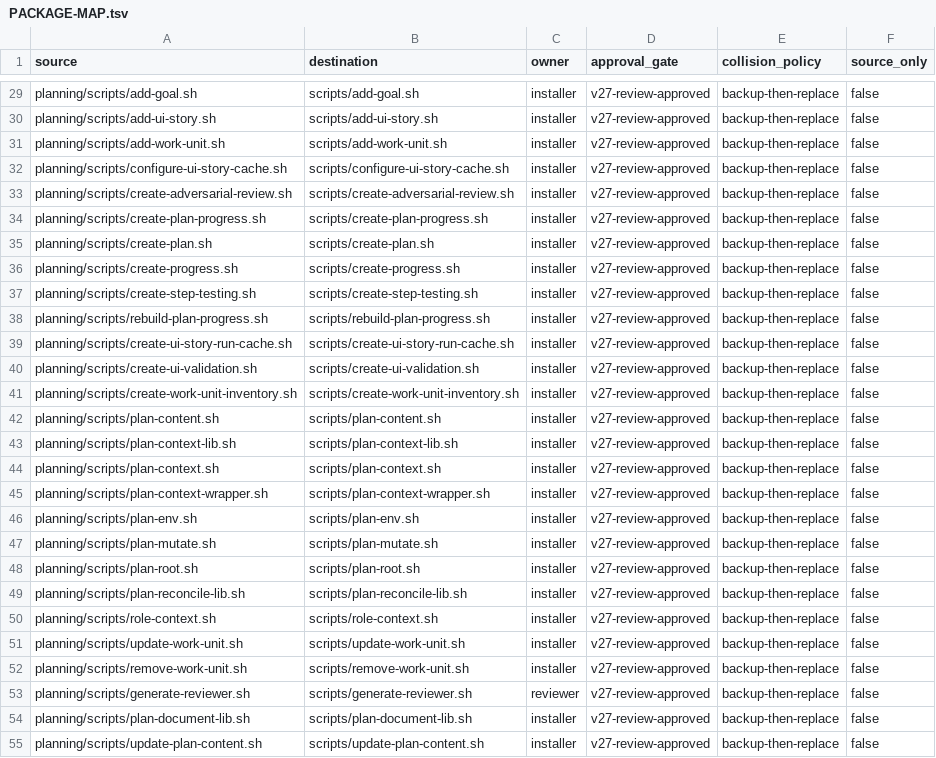
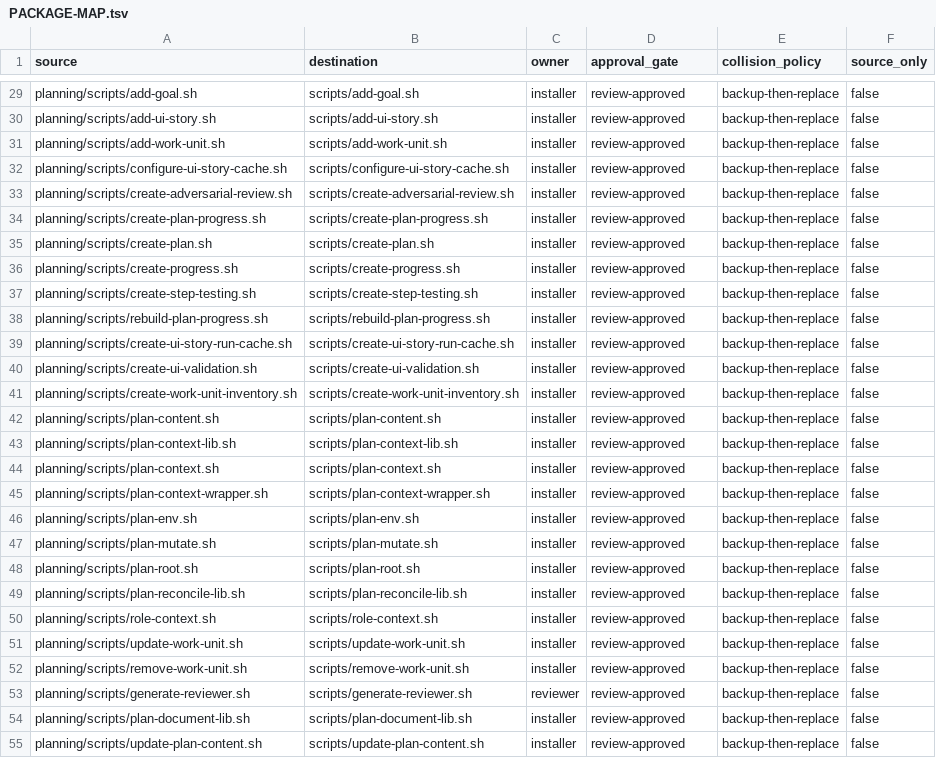
Before and after one commit to tschallacka/ai-skills, a TSV file: planning/PACKAGE-MAP.tsv, drawn as a sheet; only a part is shown, gaps mark what is left out; the diff covers the shown part only; the diff names each change by its address in the sheet, - before the commit and + after, or states it on an @@ line.

```diff
--- a/planning/PACKAGE-MAP.tsv
+++ b/planning/PACKAGE-MAP.tsv
-D29:D55 (approval_gate): v27-review-approved
+D29:D55 (approval_gate): review-approved
```
Also changed, not shown: 95 edited cells elsewhere in this file, 10 other files.
